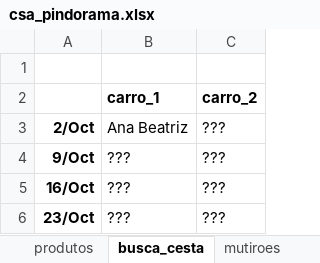
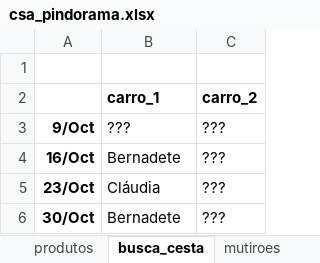
Before and after one commit to renato-favarin/web_app_CSA, an Excel workbook: data/csa_pindorama.xlsx, sheet busca_cesta, drawn as a sheet; values as stored, in another font and other column widths than the file's, no borders; removed rows and columns are numbered as before the commit, all else as after; the diff names each change by its address in the sheet, - before the commit and + after, or states it on an @@ line.

```diff
--- a/data/csa_pindorama.xlsx (sheet busca_cesta)
+++ b/data/csa_pindorama.xlsx (sheet busca_cesta)
-row 3: 2/Oct | Ana Beatriz | ???
-B4 (carro_1): ???
+B4 (carro_1): Bernadete
-B5 (carro_1): ???
+B5 (carro_1): Cláudia
+row 6: 30/Oct | Bernadete | ???
```
Also changed, not shown: sheet hist_cestas, sheet produtos, sheet qtde_cestas.
